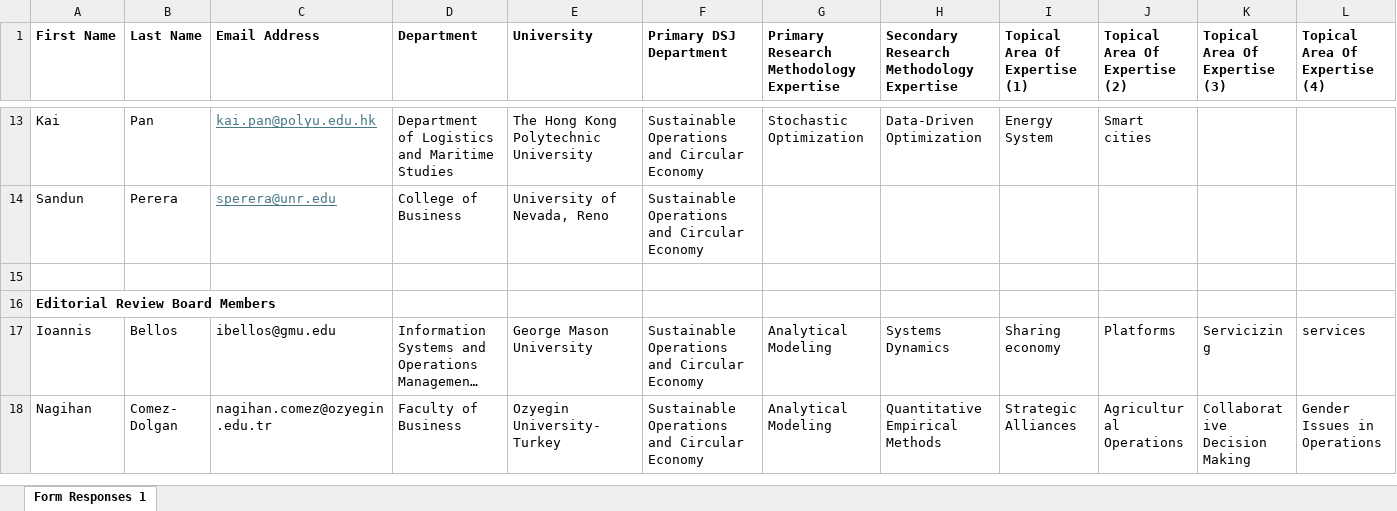
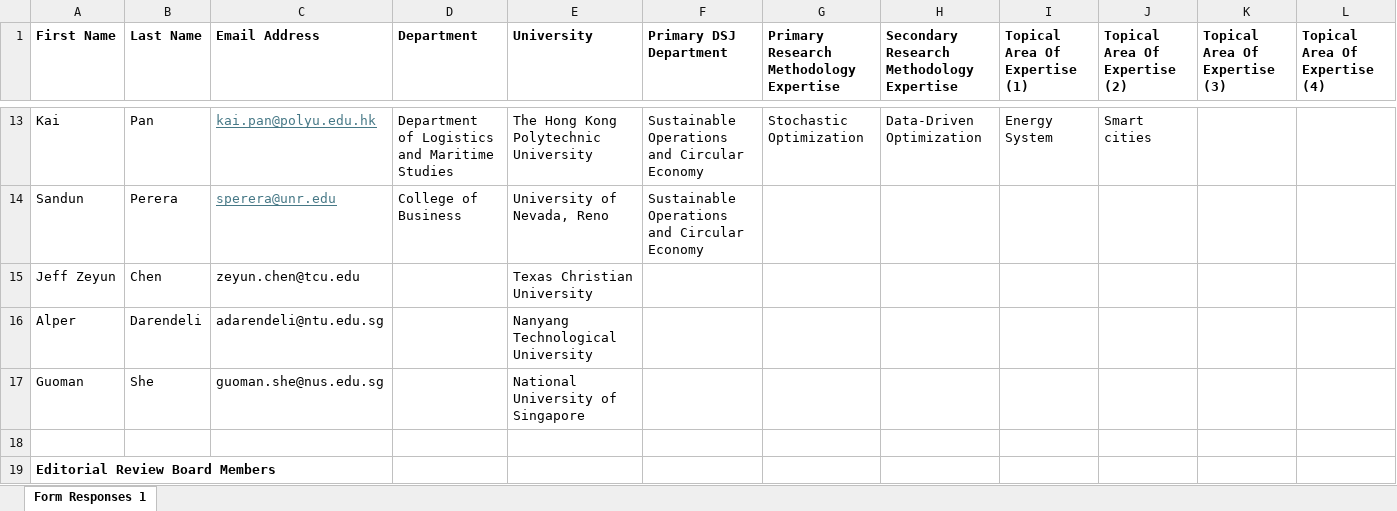
Before and after one commit to DecisionScienceJournal/editorial_board, an Excel workbook: attachments/DSJ_AE_Sustainable_Operations_and_Circular_Economy.xlsx, sheet Form Responses 1, drawn as a sheet; only a part is shown, gaps mark what is left out; the shorter side is filled out with more unchanged rows; long unchanged cells end in …; values as stored, in another font and other column widths than the file's, no borders; the diff names each change by its address in the sheet, - before the commit and + after, or states it on an @@ line.

```diff
--- a/attachments/DSJ_AE_Sustainable_Operations_and_Circular_Economy.xlsx (sheet Form Responses 1)
+++ b/attachments/DSJ_AE_Sustainable_Operations_and_Circular_Economy.xlsx (sheet Form Responses 1)
+row 15: Jeff Zeyun | Chen | zeyun.chen@tcu.edu |  | Texas Christian University
+row 16: Alper | Darendeli | adarendeli@ntu.edu.sg |  | Nanyang Technological University
+row 17: Guoman | She | guoman.she@nus.edu.sg |  | National University of Singapore
```
Also changed, not shown: attachments/DSJ_AE_Pricing_and_Revenue_Management.xlsx.
